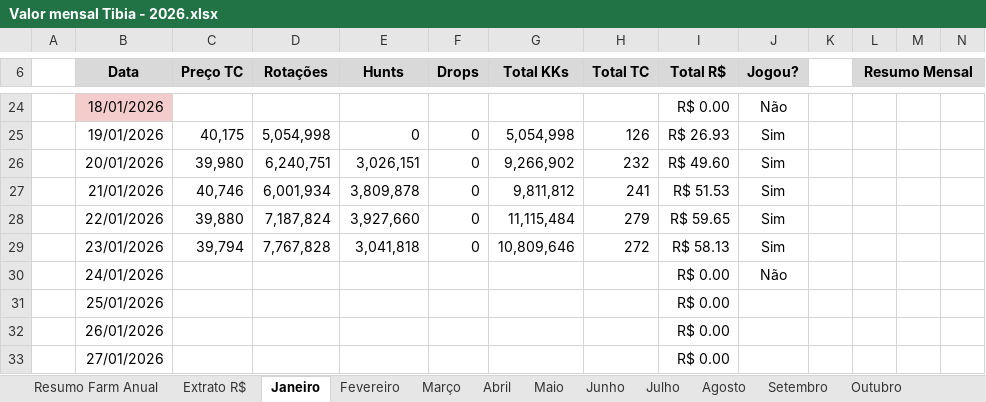
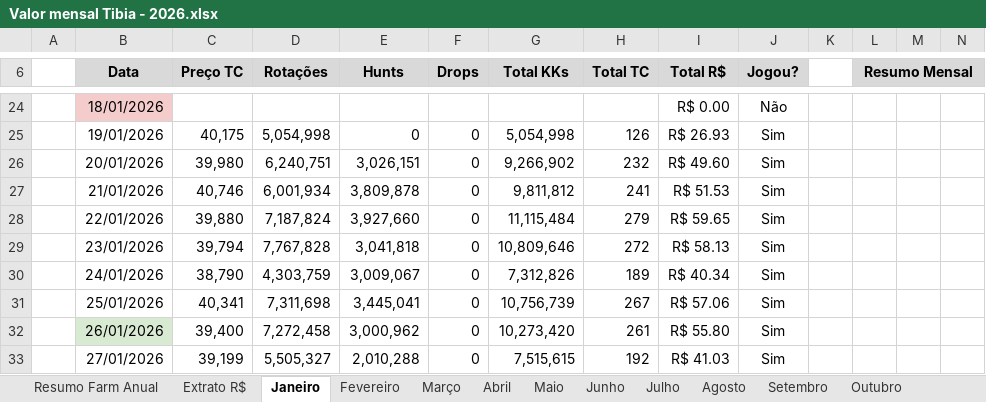
Before and after one commit to joaovrs16/tibia-economic-analysis, an Excel workbook: Valor mensal Tibia - 2026.xlsx, sheet Janeiro, drawn as a sheet; only a part is shown, gaps mark what is left out; values as stored, in another font and other column widths than the file's, no borders; charts and pictures and conditional formats not drawn; the diff covers the shown part only; the diff names each change by its address in the sheet, - before the commit and + after, or states it on an @@ line.

```diff
--- a/Valor mensal Tibia - 2026.xlsx (sheet Janeiro)
+++ b/Valor mensal Tibia - 2026.xlsx (sheet Janeiro)
-C30 (Preço TC): (empty)
+C30 (Preço TC): 38,790
-D30 (Rotações): (empty)
+D30 (Rotações): 4,303,759
-E30 (Hunts): (empty)
+E30 (Hunts): 3,009,067
-F30:F33 (Drops): (empty)
+F30:F33 (Drops): 0
-G30 (Total KKs): (empty)
+G30 (Total KKs): 7,312,826
-H30 (Total TC): (empty)
+H30 (Total TC): 189
-I30 (Total R$): R$ 0.00
+I30 (Total R$): R$ 40.34
-J30 (Jogou?): Não
+J30 (Jogou?): Sim
-C31 (Preço TC): (empty)
+C31 (Preço TC): 40,341
-D31 (Rotações): (empty)
+D31 (Rotações): 7,311,698
-E31 (Hunts): (empty)
+E31 (Hunts): 3,445,041
-G31 (Total KKs): (empty)
+G31 (Total KKs): 10,756,739
-H31 (Total TC): (empty)
+H31 (Total TC): 267
-I31 (Total R$): R$ 0.00
+I31 (Total R$): R$ 57.06
-J31:J33 (Jogou?): (empty)
+J31:J33 (Jogou?): Sim
-B32 fill: none
+B32 fill: #D9EAD3
-C32 (Preço TC): (empty)
+C32 (Preço TC): 39,400
-D32 (Rotações): (empty)
+D32 (Rotações): 7,272,458
-E32 (Hunts): (empty)
+E32 (Hunts): 3,000,962
-G32 (Total KKs): (empty)
+G32 (Total KKs): 10,273,420
-H32 (Total TC): (empty)
+H32 (Total TC): 261
-I32 (Total R$): R$ 0.00
+I32 (Total R$): R$ 55.80
-C33 (Preço TC): (empty)
+C33 (Preço TC): 39,199
-D33 (Rotações): (empty)
+D33 (Rotações): 5,505,327
-E33 (Hunts): (empty)
+E33 (Hunts): 2,010,288
-G33 (Total KKs): (empty)
+G33 (Total KKs): 7,515,615
-H33 (Total TC): (empty)
+H33 (Total TC): 192
-I33 (Total R$): R$ 0.00
+I33 (Total R$): R$ 41.03
```
Also changed, not shown: 47 edited cells elsewhere in this sheet, sheet Fevereiro, sheet Extrato R$, sheet Março, sheet Resumo Farm Anual, formulas that keep their value, hidden cells.
